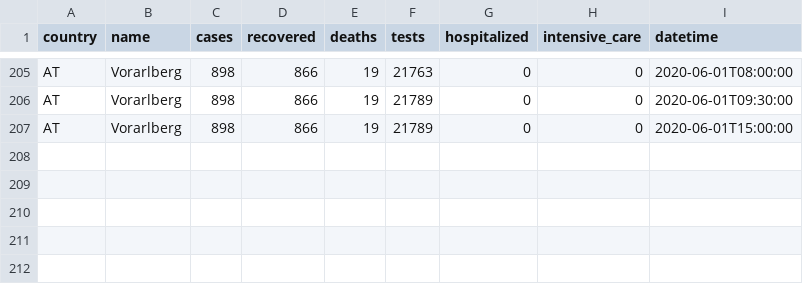
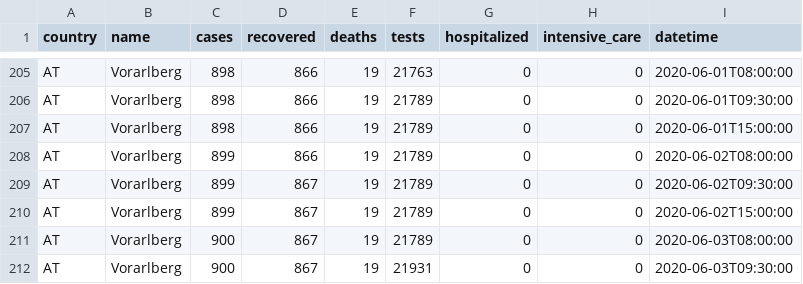
Before and after one commit to MarcelodeFreitas/Epidemiology, a CSV file: Study Cases/AUSTRIA/covid_data/covid-19-austria_time_Vorarlberg.csv, drawn as a sheet; only a part is shown, gaps mark what is left out; the diff names each change by its address in the sheet, - before the commit and + after, or states it on an @@ line.

```diff
--- a/Study Cases/AUSTRIA/covid_data/covid-19-austria_time_Vorarlberg.csv
+++ b/Study Cases/AUSTRIA/covid_data/covid-19-austria_time_Vorarlberg.csv
+row 208: AT | Vorarlberg | 899 | 866 | 19 | 21789 | 0 | 0 | 2020-06-02T08:00:00
+row 209: AT | Vorarlberg | 899 | 867 | 19 | 21789 | 0 | 0 | 2020-06-02T09:30:00
+row 210: AT | Vorarlberg | 899 | 867 | 19 | 21789 | 0 | 0 | 2020-06-02T15:00:00
+row 211: AT | Vorarlberg | 900 | 867 | 19 | 21789 | 0 | 0 | 2020-06-03T08:00:00
+row 212: AT | Vorarlberg | 900 | 867 | 19 | 21931 | 0 | 0 | 2020-06-03T09:30:00
```
Also changed, not shown: Study Cases/AUSTRIA/covid_data/covid-19-austria_time_Burgenland.csv, Study Cases/AUSTRIA/covid_data/covid-19-austria_time_Niederösterreich.csv, 20 other files.
